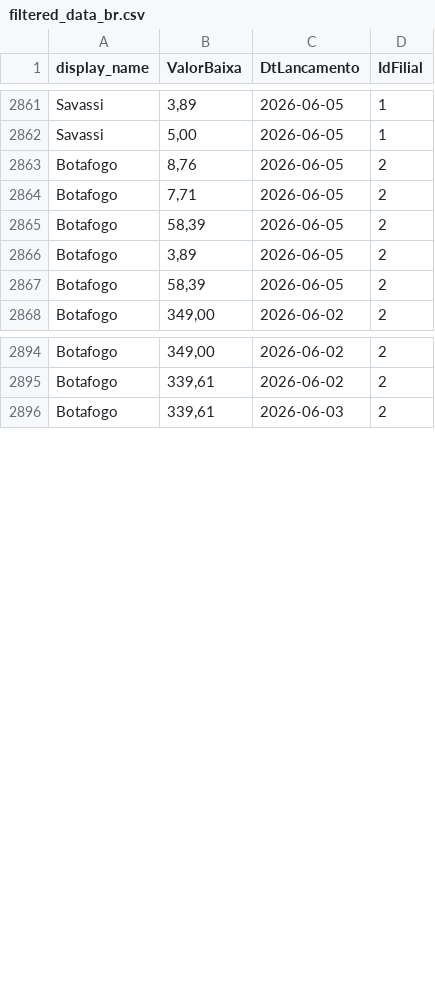
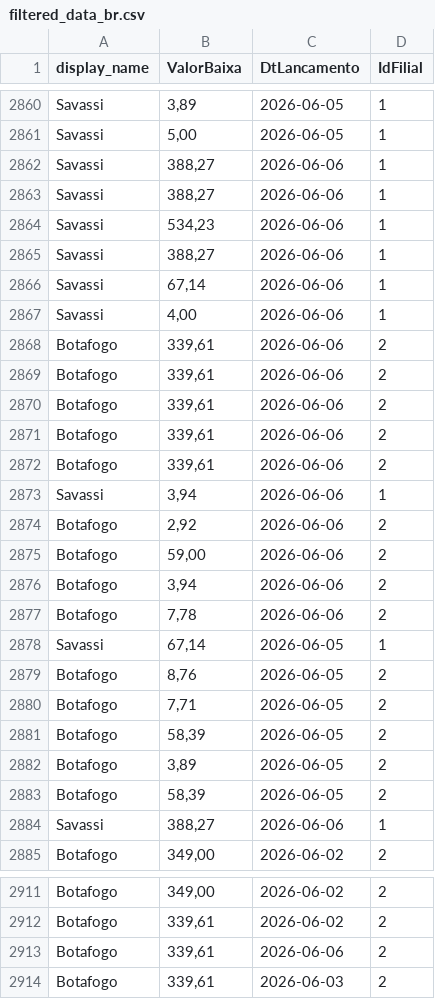
Before and after one commit to actionblackrep/dashboards, a CSV file: data/filtered_data_br.csv, drawn as a sheet; only a part is shown, gaps mark what is left out; the diff covers the shown part only.

```diff
--- a/data/filtered_data_br.csv
+++ b/data/filtered_data_br.csv
@@ -2862,2 +2861,19 @@ Savassi,"3,89",2026-06-05,1
 Savassi,"5,00",2026-06-05,1
+Savassi,"388,27",2026-06-06,1
+Savassi,"388,27",2026-06-06,1
+Savassi,"534,23",2026-06-06,1
+Savassi,"388,27",2026-06-06,1
+Savassi,"67,14",2026-06-06,1
+Savassi,"4,00",2026-06-06,1
+Botafogo,"339,61",2026-06-06,2
+Botafogo,"339,61",2026-06-06,2
+Botafogo,"339,61",2026-06-06,2
+Botafogo,"339,61",2026-06-06,2
+Botafogo,"339,61",2026-06-06,2
+Savassi,"3,94",2026-06-06,1
+Botafogo,"2,92",2026-06-06,2
+Botafogo,"59,00",2026-06-06,2
+Botafogo,"3,94",2026-06-06,2
+Botafogo,"7,78",2026-06-06,2
+Savassi,"67,14",2026-06-05,1
 Botafogo,"8,76",2026-06-05,2
@@ -2867,2 +2883,3 @@ Botafogo,"3,89",2026-06-05,2
 Botafogo,"58,39",2026-06-05,2
+Savassi,"388,27",2026-06-06,1
 Botafogo,"349,00",2026-06-02,2
@@ -2895,2 +2912,3 @@ Botafogo,"349,00",2026-06-02,2
 Botafogo,"339,61",2026-06-02,2
+Botafogo,"339,61",2026-06-06,2
 Botafogo,"339,61",2026-06-03,2
```
Also changed, not shown: 1 added row elsewhere in this file, data/filtered_data_mx.csv, 2 other files.
